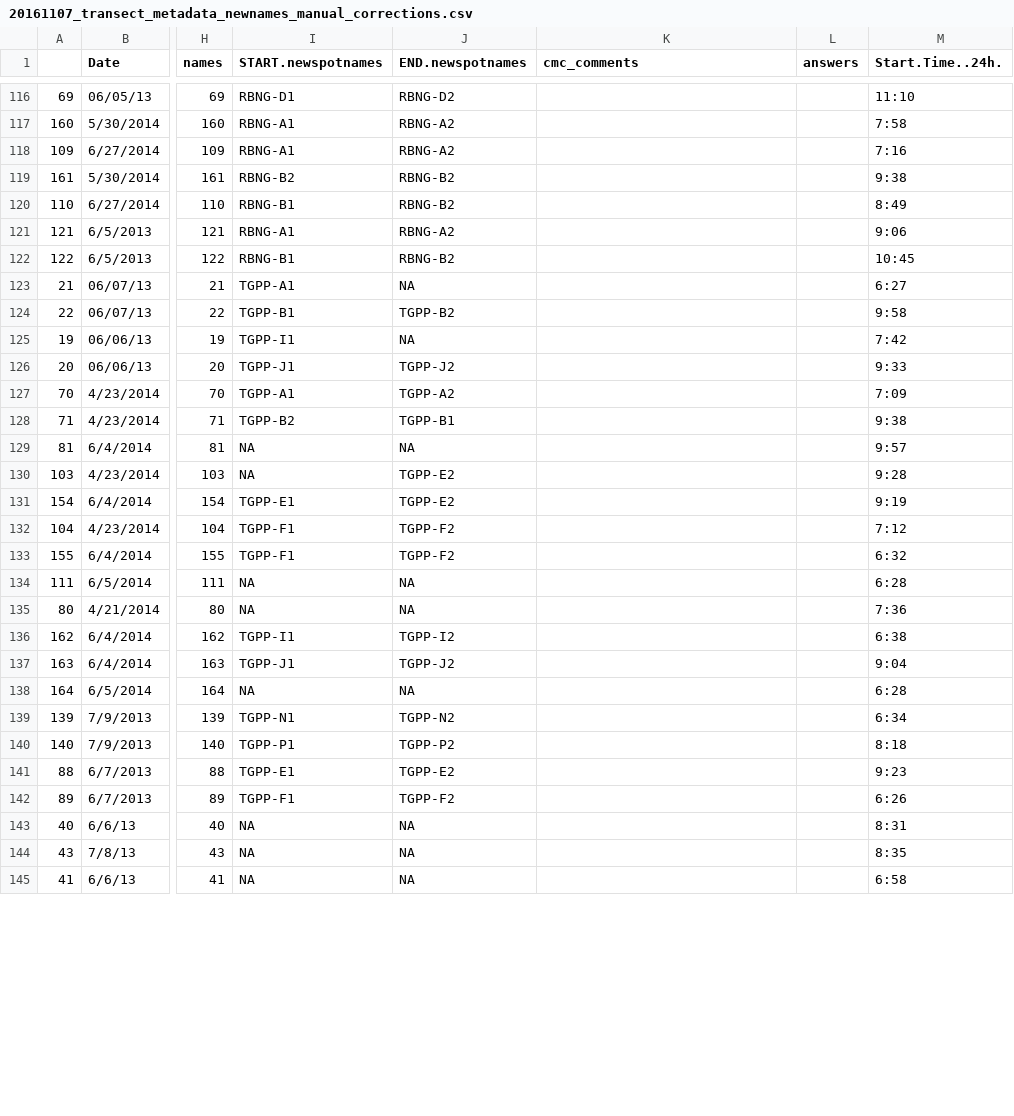
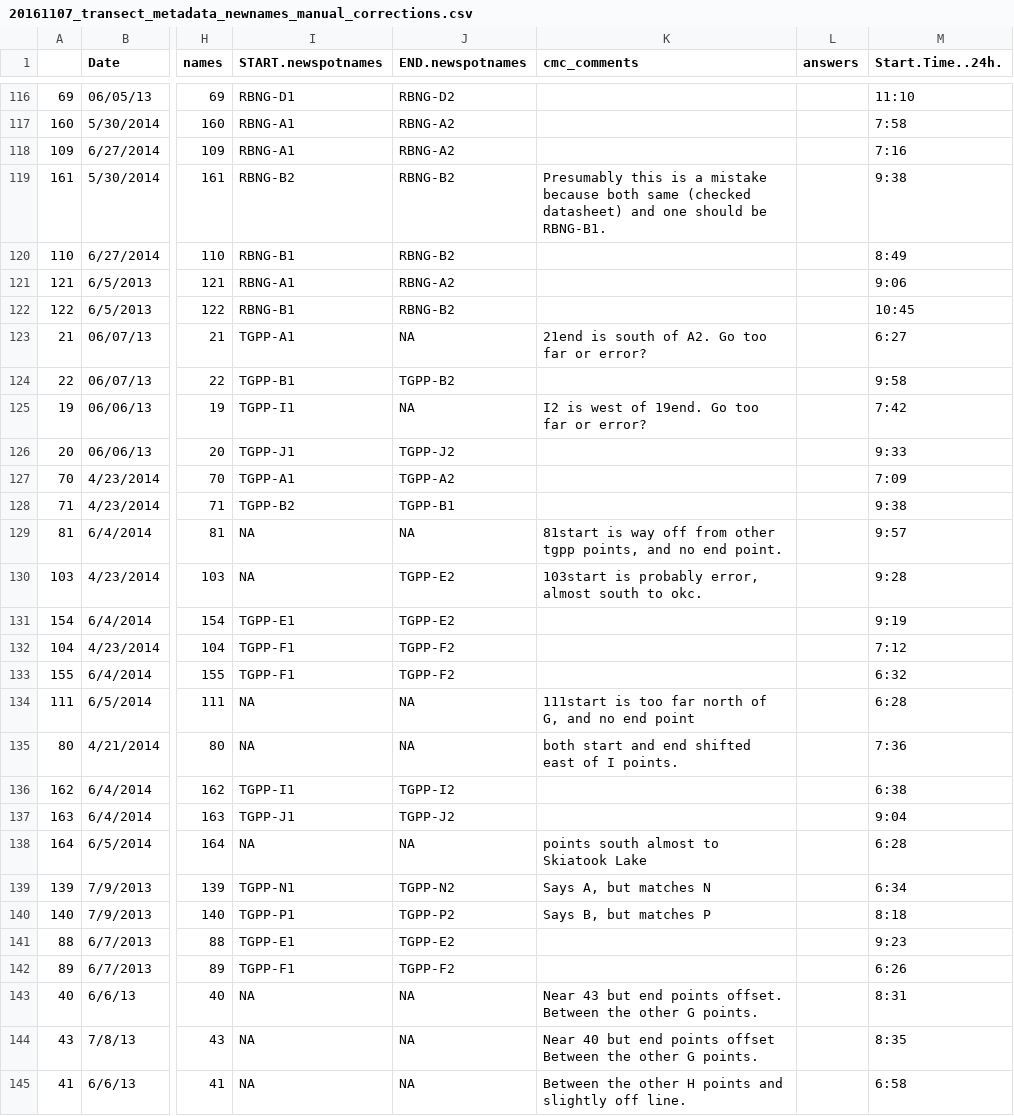
Before and after one commit to baeolophus/ou-grassland-bird-survey, a CSV file: 20161107_transect_metadata_newnames_manual_corrections.csv, drawn as a sheet; only a part is shown, gaps mark what is left out; the diff covers the shown part only; the diff names each change by its address in the sheet, - before the commit and + after, or states it on an @@ line.

Commit message:
Added comments into manually edited file for comment by Jeremy later.

```diff
--- a/20161107_transect_metadata_newnames_manual_corrections.csv
+++ b/20161107_transect_metadata_newnames_manual_corrections.csv
-K119 (cmc_comments): (empty)
+K119 (cmc_comments): Presumably this is a mistake because both same (checked datasheet) and one should be RBNG-B1.
-K123 (cmc_comments): (empty)
+K123 (cmc_comments): 21end is south of A2. Go too far or error?
-K125 (cmc_comments): (empty)
+K125 (cmc_comments): I2 is west of 19end. Go too far or error?
-K129 (cmc_comments): (empty)
+K129 (cmc_comments): 81start is way off from other tgpp points, and no end point.
-K130 (cmc_comments): (empty)
+K130 (cmc_comments): 103start is probably error, almost south to okc.
-K134 (cmc_comments): (empty)
+K134 (cmc_comments): 111start is too far north of G, and no end point
-K135 (cmc_comments): (empty)
+K135 (cmc_comments): both start and end shifted east of I points.
-K138 (cmc_comments): (empty)
+K138 (cmc_comments): points south almost to Skiatook Lake
-K139 (cmc_comments): (empty)
+K139 (cmc_comments): Says A, but matches N
-K140 (cmc_comments): (empty)
+K140 (cmc_comments): Says B, but matches P
-K143 (cmc_comments): (empty)
+K143 (cmc_comments): Near 43 but end points offset. Between the other G points.
-K144 (cmc_comments): (empty)
+K144 (cmc_comments): Near 40 but end points offset Between the other G points.
-K145 (cmc_comments): (empty)
+K145 (cmc_comments): Between the other H points and slightly off line.
```
Also changed, not shown: 53 edited cells elsewhere in this file.
